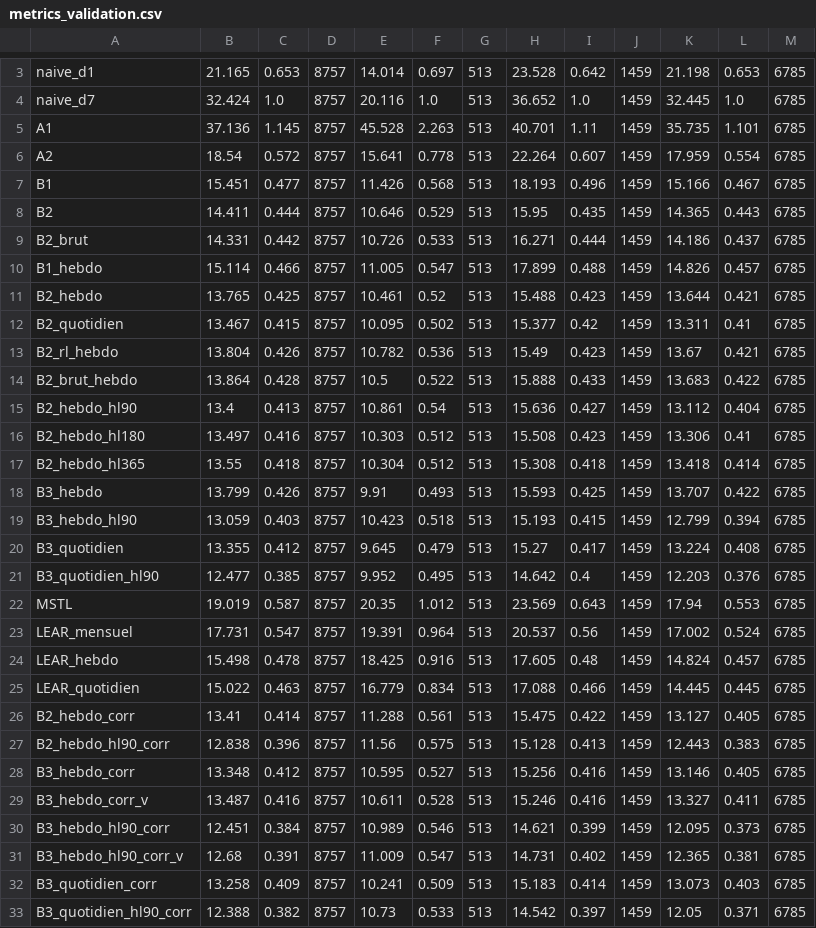
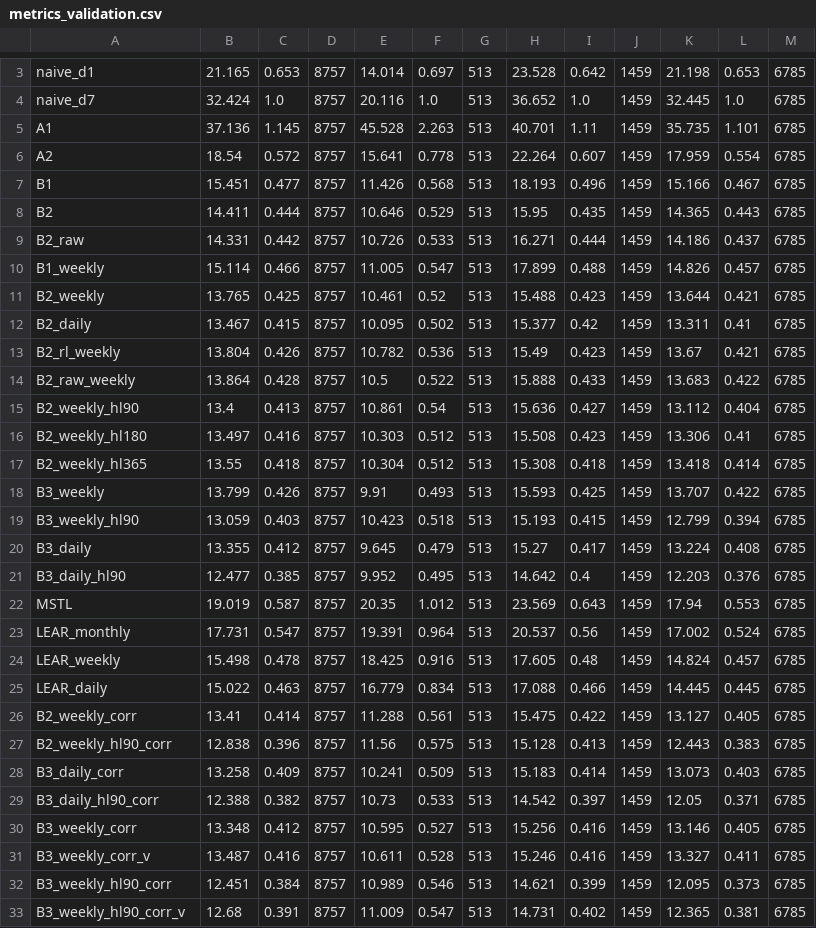
Before and after one commit to Odavdav/spot-prices-prediction, a CSV file: results/metrics_validation.csv, drawn as a sheet; only a part is shown, gaps mark what is left out; the diff covers the shown part only.

```diff
--- a/results/metrics_validation.csv
+++ b/results/metrics_validation.csv
@@ -8,26 +8,26 @@ B1,15.451,0.477,8757,11.426,0.568,513,18.193,0.496,1459,15.166,0.467,6785
 B2,14.411,0.444,8757,10.646,0.529,513,15.95,0.435,1459,14.365,0.443,6785
-B2_brut,14.331,0.442,8757,10.726,0.533,513,16.271,0.444,1459,14.186,0.437,6785
-B1_hebdo,15.114,0.466,8757,11.005,0.547,513,17.899,0.488,1459,14.826,0.457,6785
-B2_hebdo,13.765,0.425,8757,10.461,0.52,513,15.488,0.423,1459,13.644,0.421,6785
-B2_quotidien,13.467,0.415,8757,10.095,0.502,513,15.377,0.42,1459,13.311,0.41,6785
-B2_rl_hebdo,13.804,0.426,8757,10.782,0.536,513,15.49,0.423,1459,13.67,0.421,6785
-B2_brut_hebdo,13.864,0.428,8757,10.5,0.522,513,15.888,0.433,1459,13.683,0.422,6785
-B2_hebdo_hl90,13.4,0.413,8757,10.861,0.54,513,15.636,0.427,1459,13.112,0.404,6785
-B2_hebdo_hl180,13.497,0.416,8757,10.303,0.512,513,15.508,0.423,1459,13.306,0.41,6785
-B2_hebdo_hl365,13.55,0.418,8757,10.304,0.512,513,15.308,0.418,1459,13.418,0.414,6785
-B3_hebdo,13.799,0.426,8757,9.91,0.493,513,15.593,0.425,1459,13.707,0.422,6785
-B3_hebdo_hl90,13.059,0.403,8757,10.423,0.518,513,15.193,0.415,1459,12.799,0.394,6785
-B3_quotidien,13.355,0.412,8757,9.645,0.479,513,15.27,0.417,1459,13.224,0.408,6785
-B3_quotidien_hl90,12.477,0.385,8757,9.952,0.495,513,14.642,0.4,1459,12.203,0.376,6785
+B2_raw,14.331,0.442,8757,10.726,0.533,513,16.271,0.444,1459,14.186,0.437,6785
+B1_weekly,15.114,0.466,8757,11.005,0.547,513,17.899,0.488,1459,14.826,0.457,6785
+B2_weekly,13.765,0.425,8757,10.461,0.52,513,15.488,0.423,1459,13.644,0.421,6785
+B2_daily,13.467,0.415,8757,10.095,0.502,513,15.377,0.42,1459,13.311,0.41,6785
+B2_rl_weekly,13.804,0.426,8757,10.782,0.536,513,15.49,0.423,1459,13.67,0.421,6785
+B2_raw_weekly,13.864,0.428,8757,10.5,0.522,513,15.888,0.433,1459,13.683,0.422,6785
+B2_weekly_hl90,13.4,0.413,8757,10.861,0.54,513,15.636,0.427,1459,13.112,0.404,6785
+B2_weekly_hl180,13.497,0.416,8757,10.303,0.512,513,15.508,0.423,1459,13.306,0.41,6785
+B2_weekly_hl365,13.55,0.418,8757,10.304,0.512,513,15.308,0.418,1459,13.418,0.414,6785
+B3_weekly,13.799,0.426,8757,9.91,0.493,513,15.593,0.425,1459,13.707,0.422,6785
+B3_weekly_hl90,13.059,0.403,8757,10.423,0.518,513,15.193,0.415,1459,12.799,0.394,6785
+B3_daily,13.355,0.412,8757,9.645,0.479,513,15.27,0.417,1459,13.224,0.408,6785
+B3_daily_hl90,12.477,0.385,8757,9.952,0.495,513,14.642,0.4,1459,12.203,0.376,6785
 MSTL,19.019,0.587,8757,20.35,1.012,513,23.569,0.643,1459,17.94,0.553,6785
-LEAR_mensuel,17.731,0.547,8757,19.391,0.964,513,20.537,0.56,1459,17.002,0.524,6785
-LEAR_hebdo,15.498,0.478,8757,18.425,0.916,513,17.605,0.48,1459,14.824,0.457,6785
-LEAR_quotidien,15.022,0.463,8757,16.779,0.834,513,17.088,0.466,1459,14.445,0.445,6785
-B2_hebdo_corr,13.41,0.414,8757,11.288,0.561,513,15.475,0.422,1459,13.127,0.405,6785
-B2_hebdo_hl90_corr,12.838,0.396,8757,11.56,0.575,513,15.128,0.413,1459,12.443,0.383,6785
-B3_hebdo_corr,13.348,0.412,8757,10.595,0.527,513,15.256,0.416,1459,13.146,0.405,6785
-B3_hebdo_corr_v,13.487,0.416,8757,10.611,0.528,513,15.246,0.416,1459,13.327,0.411,6785
-B3_hebdo_hl90_corr,12.451,0.384,8757,10.989,0.546,513,14.621,0.399,1459,12.095,0.373,6785
-B3_hebdo_hl90_corr_v,12.68,0.391,8757,11.009,0.547,513,14.731,0.402,1459,12.365,0.381,6785
-B3_quotidien_corr,13.258,0.409,8757,10.241,0.509,513,15.183,0.414,1459,13.073,0.403,6785
-B3_quotidien_hl90_corr,12.388,0.382,8757,10.73,0.533,513,14.542,0.397,1459,12.05,0.371,6785
+LEAR_monthly,17.731,0.547,8757,19.391,0.964,513,20.537,0.56,1459,17.002,0.524,6785
+LEAR_weekly,15.498,0.478,8757,18.425,0.916,513,17.605,0.48,1459,14.824,0.457,6785
+LEAR_daily,15.022,0.463,8757,16.779,0.834,513,17.088,0.466,1459,14.445,0.445,6785
+B2_weekly_corr,13.41,0.414,8757,11.288,0.561,513,15.475,0.422,1459,13.127,0.405,6785
+B2_weekly_hl90_corr,12.838,0.396,8757,11.56,0.575,513,15.128,0.413,1459,12.443,0.383,6785
+B3_daily_corr,13.258,0.409,8757,10.241,0.509,513,15.183,0.414,1459,13.073,0.403,6785
+B3_daily_hl90_corr,12.388,0.382,8757,10.73,0.533,513,14.542,0.397,1459,12.05,0.371,6785
+B3_weekly_corr,13.348,0.412,8757,10.595,0.527,513,15.256,0.416,1459,13.146,0.405,6785
+B3_weekly_corr_v,13.487,0.416,8757,10.611,0.528,513,15.246,0.416,1459,13.327,0.411,6785
+B3_weekly_hl90_corr,12.451,0.384,8757,10.989,0.546,513,14.621,0.399,1459,12.095,0.373,6785
+B3_weekly_hl90_corr_v,12.68,0.391,8757,11.009,0.547,513,14.731,0.402,1459,12.365,0.381,6785
```
Also changed, not shown: 1 added row, 1 removed row and 4 edited cells elsewhere in this file, results/diebold_mariano_test.csv, results/diebold_mariano_validation.csv, 27 other files.
